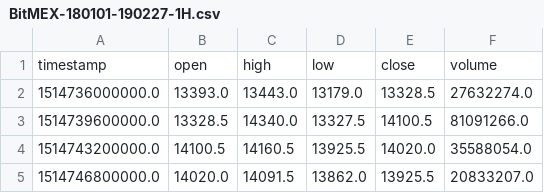
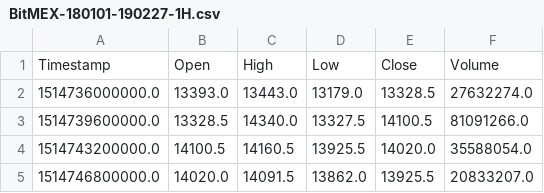
Before and after one commit to xiangzz159/quantitative, a CSV file: data/BitMEX-180101-190227-1H.csv, drawn as a sheet; only a part is shown; removed rows and columns are numbered as before the commit, all else as after; the diff names each change by its address in the sheet, - before the commit and + after, or states it on an @@ line.

Commit message:
commit

```diff
--- a/data/BitMEX-180101-190227-1H.csv
+++ b/data/BitMEX-180101-190227-1H.csv
-row 1: timestamp | open | high | low | close | volume
+row 1: Timestamp | Open | High | Low | Close | Volume
```
